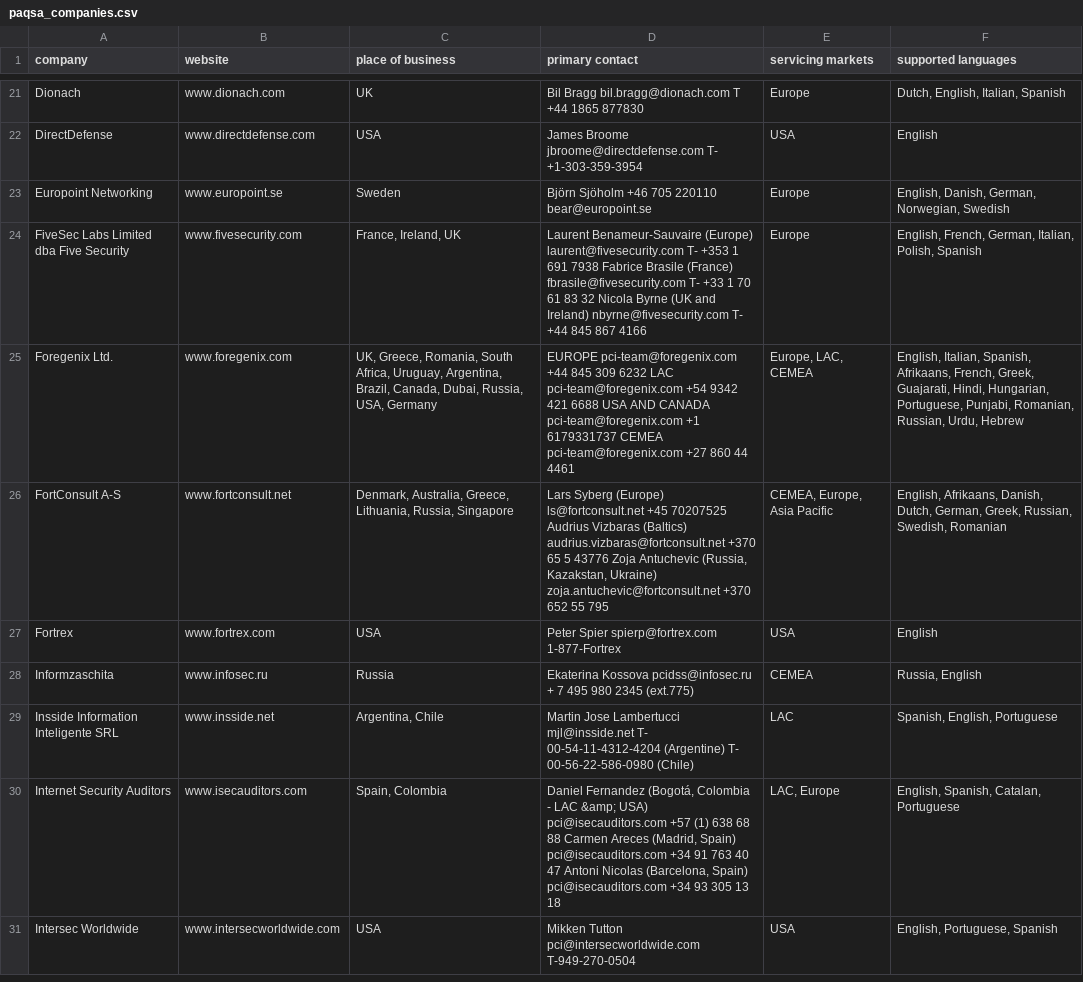
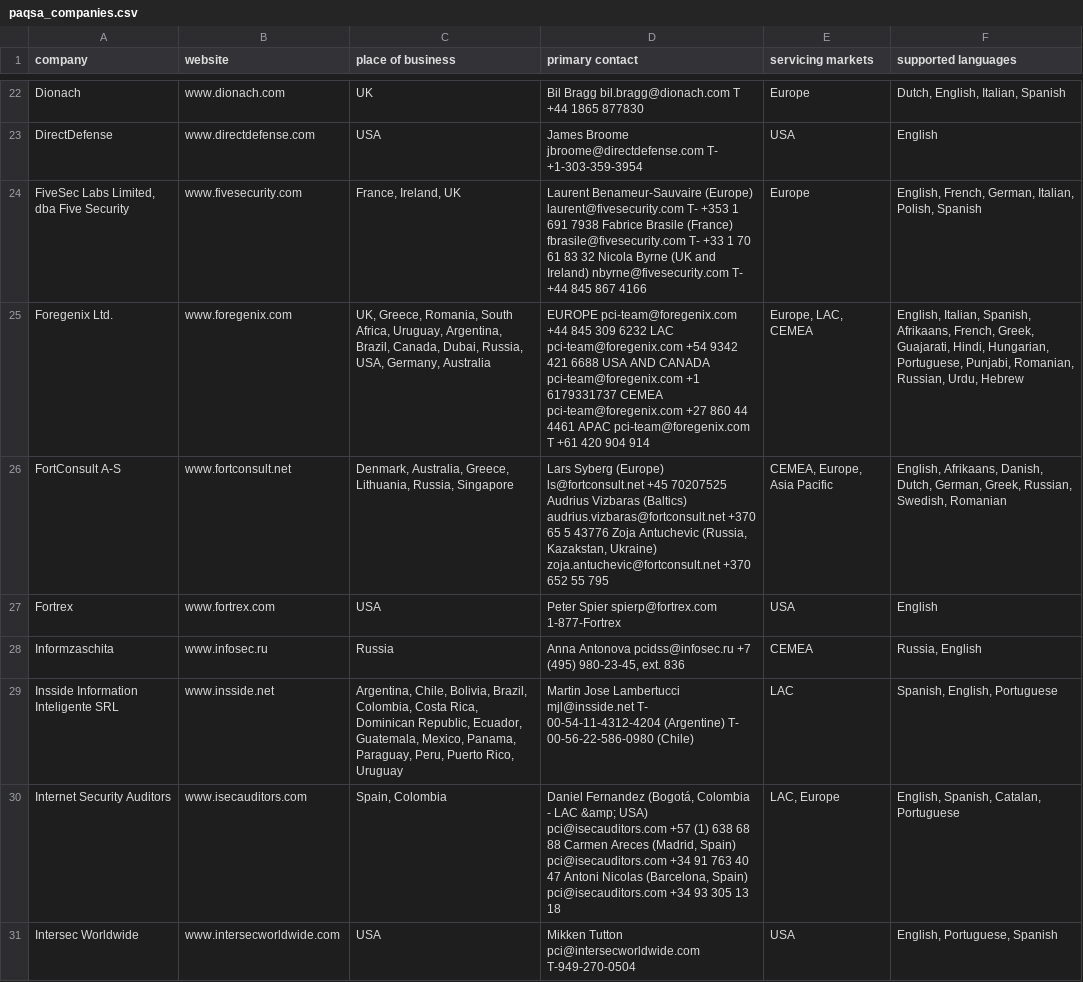
Before and after one commit to captbrando/PCIFunding, a CSV file: RefreshThisData/paqsa_companies.csv, drawn as a sheet; only a part is shown, gaps mark what is left out; the diff covers the shown part only.

```diff
--- a/RefreshThisData/paqsa_companies.csv
+++ b/RefreshThisData/paqsa_companies.csv
@@ -22,9 +23,8 @@
 "DirectDefense","www.directdefense.com","USA","James Broome jbroome@directdefense.com T- +1-303-359-3954","USA","English"
-"Europoint Networking","www.europoint.se","Sweden","Björn Sjöholm +46 705 220110 bear@europoint.se","Europe","English, Danish, German, Norwegian, Swedish"
-"FiveSec Labs Limited dba Five Security","www.fivesecurity.com","France, Ireland, UK","Laurent Benameur-Sauvaire (Europe) laurent@fivesecurity.com  T- +353 1 691 7938  Fabrice Brasile (France) fbrasile@fivesecurity.com  T- +33 1 70 61 83 32  Nicola Byrne (UK and Ireland) nbyrne@fivesecurity.com  T- +44 845 867 4166","Europe","English, French, German, Italian, Polish, Spanish"
-"Foregenix Ltd.","www.foregenix.com","UK, Greece, Romania, South Africa, Uruguay, Argentina, Brazil, Canada, Dubai, Russia, USA, Germany","EUROPE pci-team@foregenix.com  +44 845 309 6232  LAC pci-team@foregenix.com  +54 9342 421 6688   USA AND CANADA pci-team@foregenix.com  +1 6179331737  CEMEA pci-team@foregenix.com  +27 860 44 4461","Europe, LAC, CEMEA","English, Italian, Spanish, Afrikaans, French, Greek, Guajarati, Hindi, Hungarian, Portuguese, Punjabi, Romanian, Russian, Urdu, Hebrew"
+"FiveSec Labs Limited, dba Five Security","www.fivesecurity.com","France, Ireland, UK","Laurent Benameur-Sauvaire (Europe) laurent@fivesecurity.com  T- +353 1 691 7938  Fabrice Brasile (France) fbrasile@fivesecurity.com  T- +33 1 70 61 83 32  Nicola Byrne (UK and Ireland) nbyrne@fivesecurity.com  T- +44 845 867 4166","Europe","English, French, German, Italian, Polish, Spanish"
+"Foregenix Ltd.","www.foregenix.com","UK, Greece, Romania, South Africa, Uruguay, Argentina, Brazil, Canada, Dubai, Russia, USA, Germany, Australia","EUROPE pci-team@foregenix.com  +44 845 309 6232  LAC pci-team@foregenix.com  +54 9342 421 6688   USA AND CANADA pci-team@foregenix.com  +1 6179331737  CEMEA pci-team@foregenix.com  +27 860 44 4461  APAC pci-team@foregenix.com  T  +61 420 904 914","Europe, LAC, CEMEA","English, Italian, Spanish, Afrikaans, French, Greek, Guajarati, Hindi, Hungarian, Portuguese, Punjabi, Romanian, Russian, Urdu, Hebrew"
 "FortConsult A-S","www.fortconsult.net","Denmark, Australia, Greece, Lithuania, Russia, Singapore","Lars Syberg (Europe)  ls@fortconsult.net +45 70207525  Audrius Vizbaras (Baltics)  audrius.vizbaras@fortconsult.net +370 65 5 43776  Zoja Antuchevic (Russia, Kazakstan, Ukraine) zoja.antuchevic@fortconsult.net +370 652 55 795","CEMEA, Europe, Asia Pacific","English, Afrikaans, Danish, Dutch, German, Greek, Russian, Swedish, Romanian"
 "Fortrex","www.fortrex.com","USA","Peter Spier spierp@fortrex.com 1-877-Fortrex","USA","English"
-"Informzaschita","www.infosec.ru","Russia","Ekaterina Kossova pcidss@infosec.ru + 7 495 980 2345 (ext.775)","CEMEA","Russia, English"
-"Insside Information Inteligente SRL","www.insside.net","Argentina, Chile","Martin Jose Lambertucci mjl@insside.net T- 00-54-11-4312-4204 (Argentine) T- 00-56-22-586-0980 (Chile)","LAC","Spanish, English, Portuguese"
+"Informzaschita","www.infosec.ru","Russia","Anna Antonova pcidss@infosec.ru +7 (495) 980-23-45, ext. 836","CEMEA","Russia, English"
+"Insside Information Inteligente SRL","www.insside.net","Argentina, Chile, Bolivia, Brazil, Colombia, Costa Rica, Dominican Republic, Ecuador, Guatemala, Mexico, Panama, Paraguay, Peru, Puerto Rico, Uruguay","Martin Jose Lambertucci mjl@insside.net T- 00-54-11-4312-4204 (Argentine) T- 00-56-22-586-0980 (Chile)","LAC","Spanish, English, Portuguese"
 "Internet Security Auditors","www.isecauditors.com","Spain, Colombia","Daniel Fernandez (Bogotá, Colombia - LAC &amp; USA)  pci@isecauditors.com  +57 (1) 638 68 88   Carmen Areces (Madrid, Spain)  pci@isecauditors.com  +34 91 763 40 47   Antoni Nicolas (Barcelona, Spain)  pci@isecauditors.com  +34 93 305 13 18","LAC, Europe","English, Spanish, Catalan, Portuguese"
```
Also changed, not shown: 2 added rows, 5 removed rows and 19 edited cells elsewhere in this file, RefreshThisData/approved_pin_transaction_security.csv, RefreshThisData/asv_scanning_vendors.csv, 14 other files.
